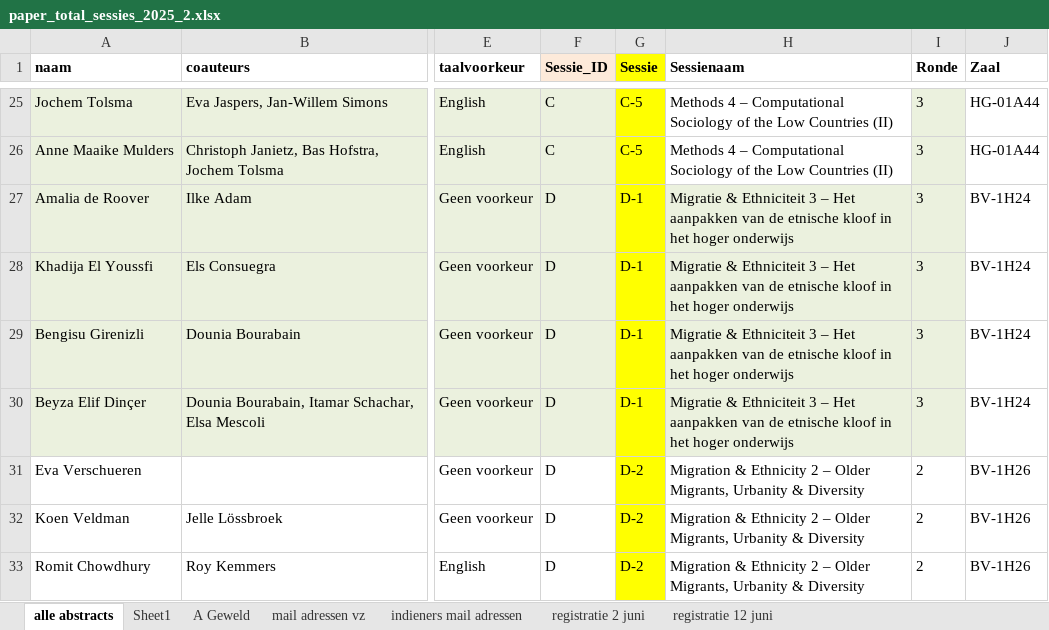
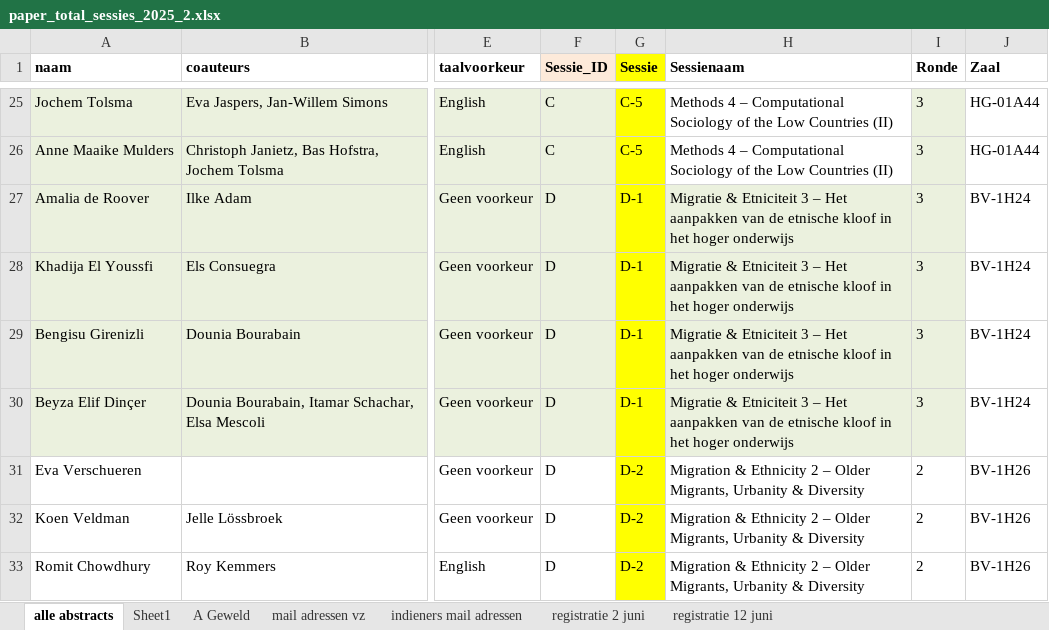
Before and after one commit to jaspermuis/dvds2025, an Excel workbook: docs/paper_total_sessies_2025_2.xlsx, sheet alle abstracts, drawn as a sheet; only a part is shown, gaps mark what is left out; values as stored, in another font and other column widths than the file's, no borders; the diff covers the shown part only; the diff names each change by its address in the sheet, - before the commit and + after, or states it on an @@ line.

```diff
--- a/docs/paper_total_sessies_2025_2.xlsx (sheet alle abstracts)
+++ b/docs/paper_total_sessies_2025_2.xlsx (sheet alle abstracts)
-H27:H30 (Sessienaam): Migratie & Ethniciteit 3 –…
+H27:H30 (Sessienaam): Migratie & Etniciteit 3 –…
```
Also changed, not shown: 3 removed rows, 29 edited cells and cell formats elsewhere in this sheet, sheet registratie 12 juni, paper_total_sessies_2025_2.xlsx, 7 other files.
